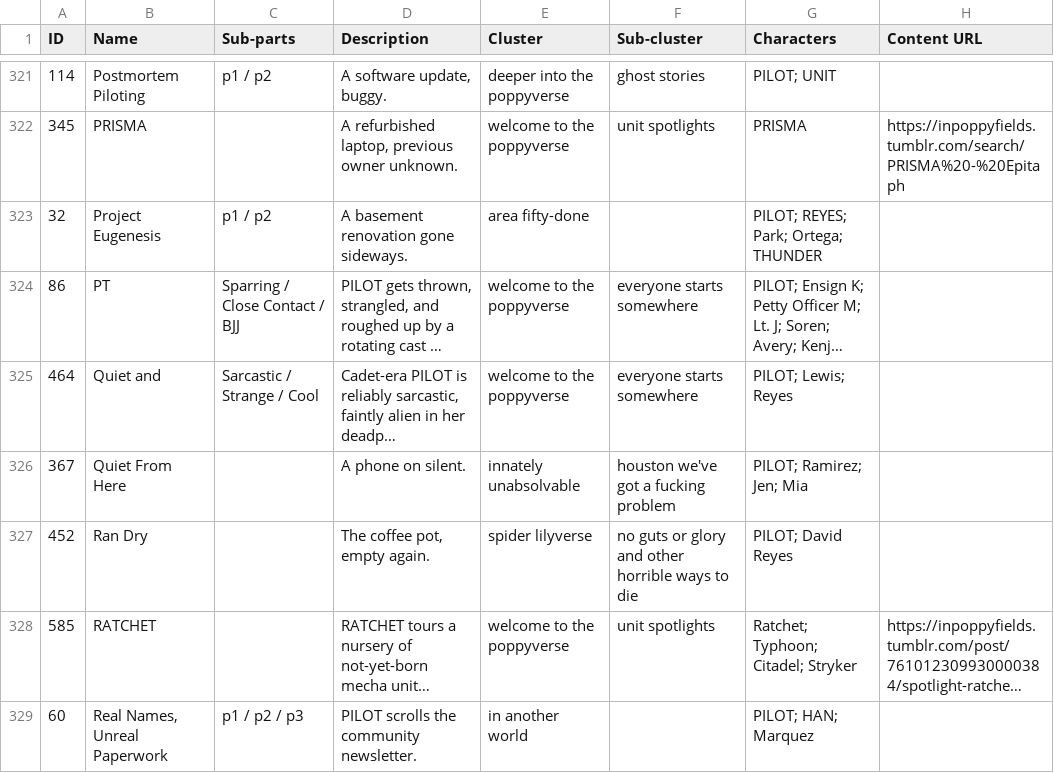
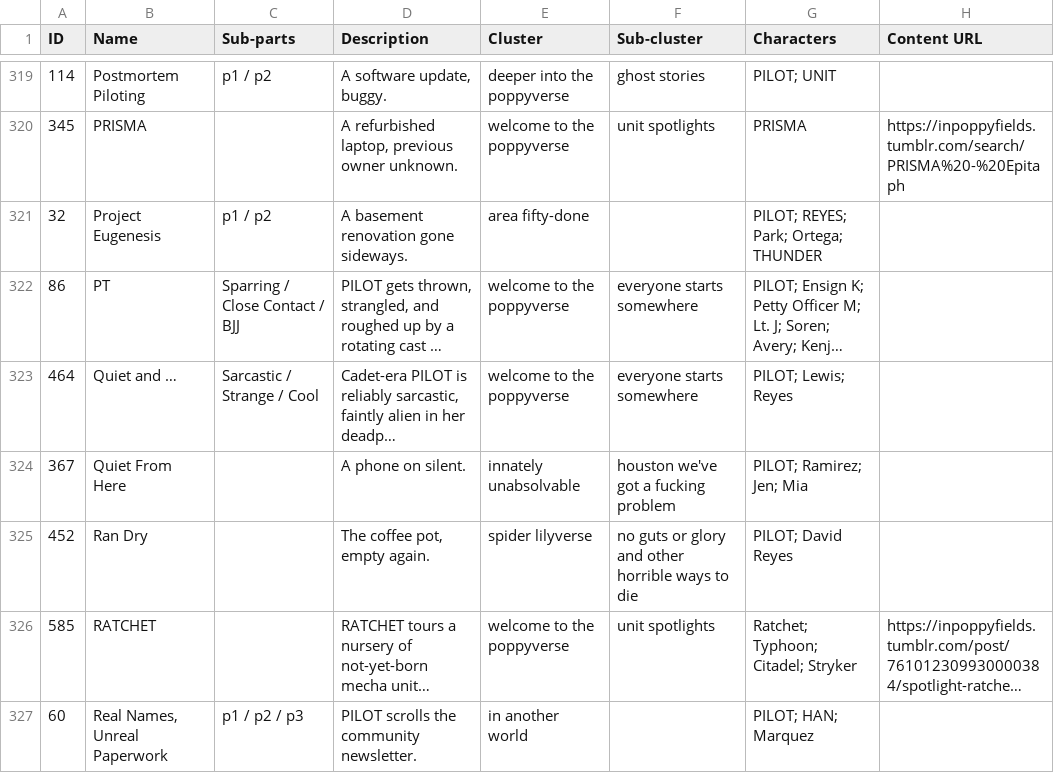
Before and after one commit to ProgrammingInPoppyFields/poppyverse-interactive-map, a CSV file: SRC_toc.csv, drawn as a sheet; only a part is shown, gaps mark what is left out; long unchanged cells end in …; addresses are those after the commit; the diff covers the shown part only; the diff names each change by its address in the sheet, - before the commit and + after, or states it on an @@ line.

```diff
--- a/SRC_toc.csv
+++ b/SRC_toc.csv
-B323 (Name): Quiet and
+B323 (Name): Quiet and …
```
Also changed, not shown: 5 removed rows and 41 edited cells elsewhere in this file, 2 other files.
